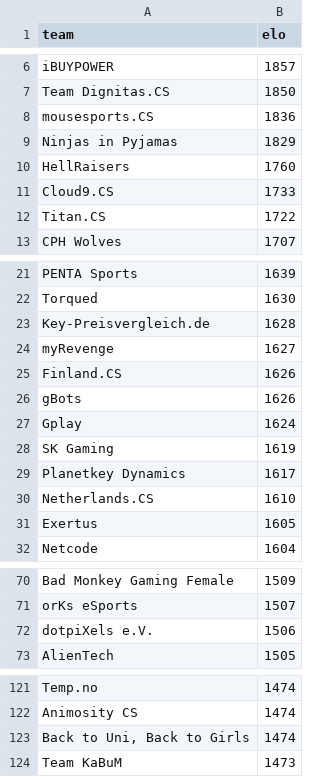
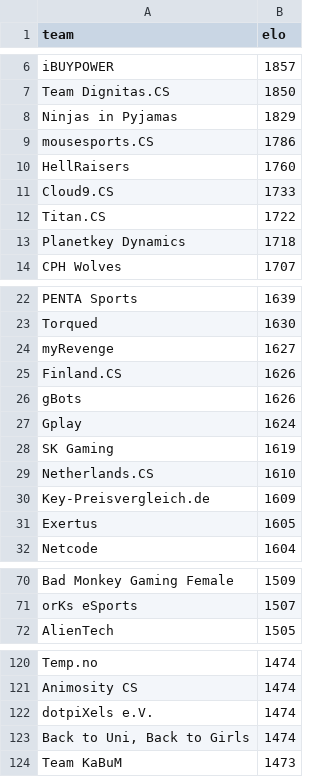
Before and after one commit to kenany/csgo-elo, a CSV file: standings.csv, drawn as a sheet; only a part is shown, gaps mark what is left out.

Commit message:
standings

```diff
--- a/standings.csv
+++ b/standings.csv
@@ -7,4 +7,4 @@ iBUYPOWER,1857
 Team Dignitas.CS,1850
-mousesports.CS,1836
 Ninjas in Pyjamas,1829
+mousesports.CS,1786
 HellRaisers,1760
@@ -12,2 +12,3 @@ Cloud9.CS,1733
 Titan.CS,1722
+Planetkey Dynamics,1718
 CPH Wolves,1707
@@ -22,3 +23,2 @@ PENTA Sports,1639
 Torqued,1630
-Key-Preisvergleich.de,1628
 myRevenge,1627
@@ -28,4 +28,4 @@ Gplay,1624
 SK Gaming,1619
-Planetkey Dynamics,1617
 Netherlands.CS,1610
+Key-Preisvergleich.de,1609
 Exertus,1605
@@ -71,3 +71,2 @@ Bad Monkey Gaming Female,1509
 orKs eSports,1507
-dotpiXels e.V.,1506
 AlienTech,1505
@@ -122,2 +121,3 @@ Temp.no,1474
 Animosity CS,1474
+dotpiXels e.V.,1474
 "Back to Uni, Back to Girls",1474
```
